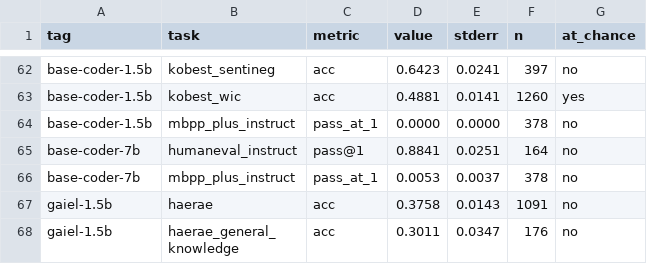
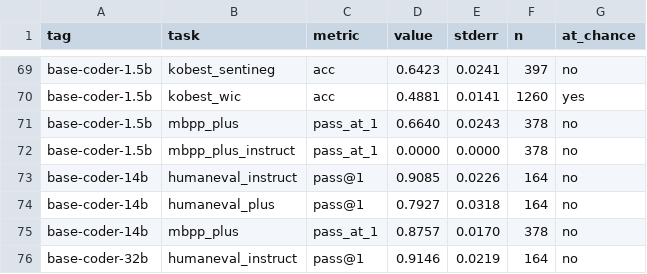
Before and after one commit to encredible/gaiel-benchmarks, a CSV file: results/summary.csv, drawn as a sheet; only a part is shown, gaps mark what is left out; the shorter side is filled out with more unchanged rows; the diff covers the shown part only; the diff names each change by its address in the sheet, - before the commit and + after, or states it on an @@ line.

```diff
--- a/results/summary.csv
+++ b/results/summary.csv
+row 71: base-coder-1.5b | mbpp_plus | pass_at_1 | 0.6640 | 0.0243 | 378 | no
+row 73: base-coder-14b | humaneval_instruct | pass@1 | 0.9085 | 0.0226 | 164 | no
+row 74: base-coder-14b | humaneval_plus | pass@1 | 0.7927 | 0.0318 | 164 | no
+row 75: base-coder-14b | mbpp_plus | pass_at_1 | 0.8757 | 0.0170 | 378 | no
+row 76: base-coder-32b | humaneval_instruct | pass@1 | 0.9146 | 0.0219 | 164 | no
```
Also changed, not shown: 11 added rows elsewhere in this file, 42 other files.
